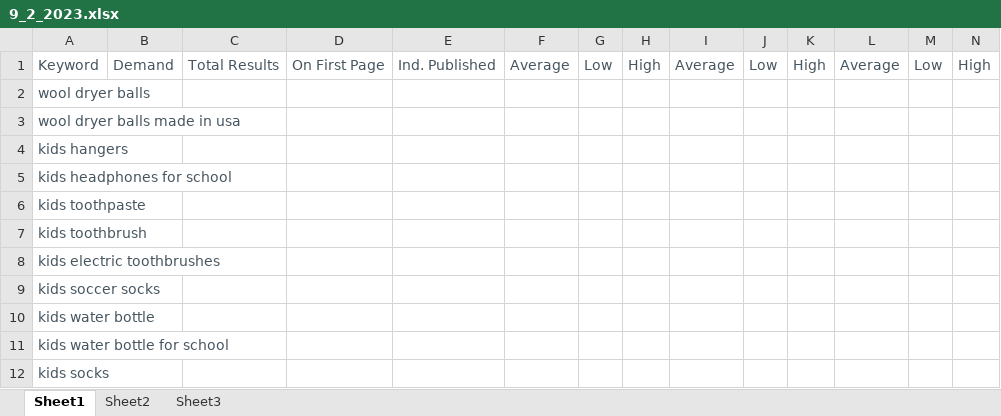
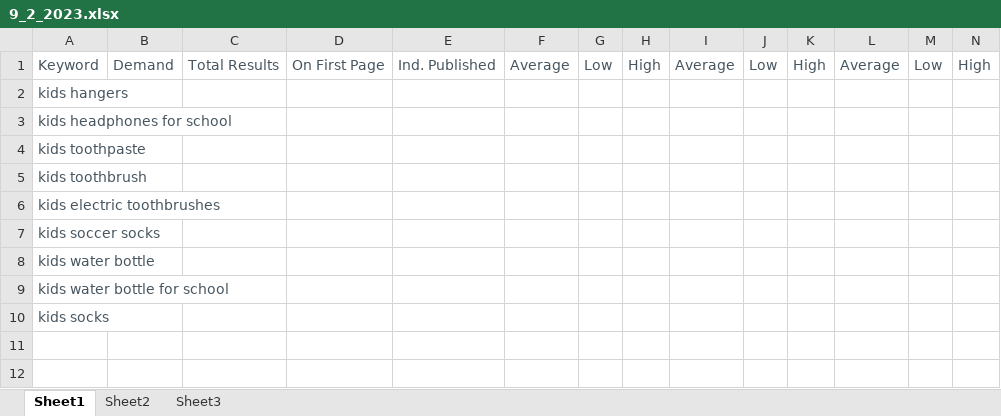
Before and after one commit to JustInRow3/AmazonTitanScrape, an Excel workbook: For_Run/9_2_2023.xlsx, sheet Sheet1, drawn as a sheet; values as stored, in another font and other column widths than the file's, no borders; the diff names each change by its address in the sheet, - before the commit and + after, or states it on an @@ line.

Commit message:
Perfect run, choose excel to be input for add.

```diff
--- a/For_Run/9_2_2023.xlsx (sheet Sheet1)
+++ b/For_Run/9_2_2023.xlsx (sheet Sheet1)
-row 2: wool dryer balls
-row 3: wool dryer balls made in usa
```
Also changed, not shown: 3 other files.
